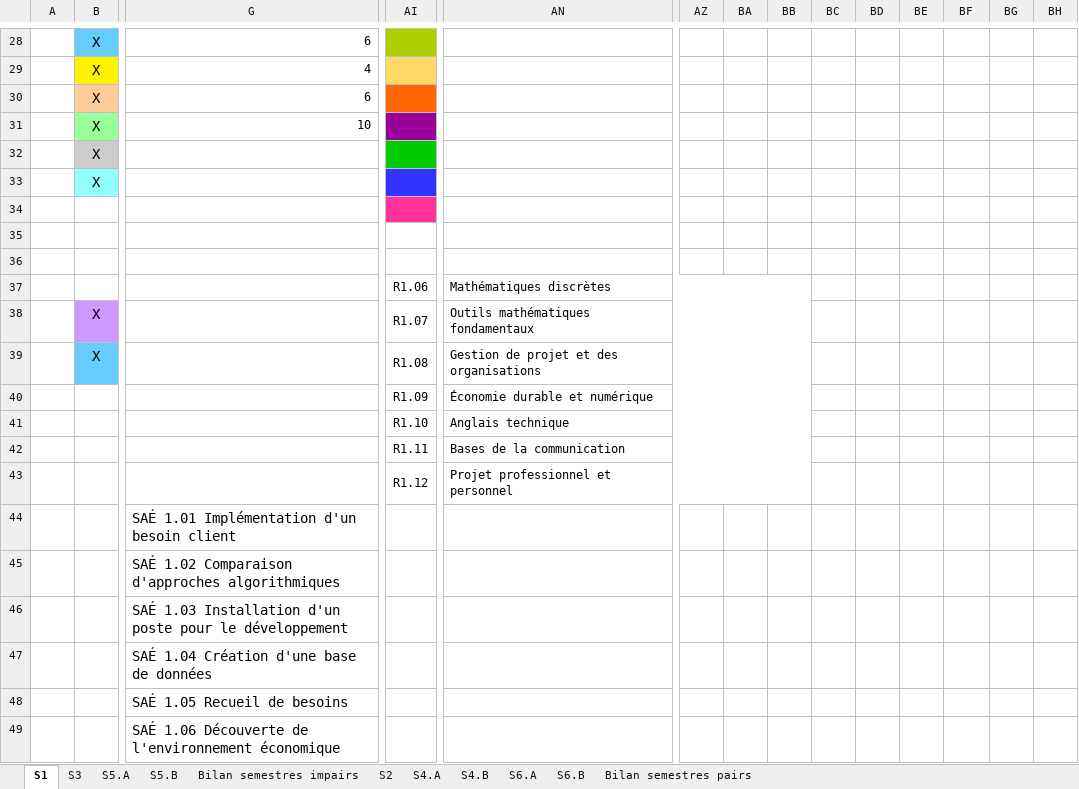
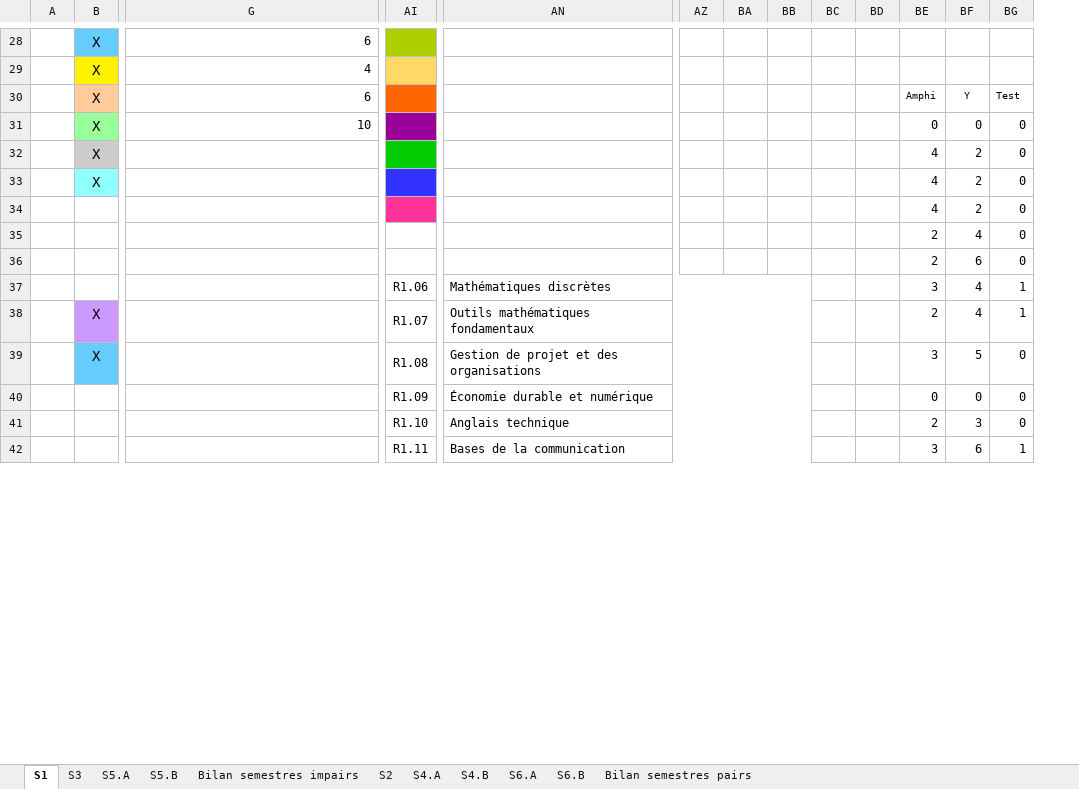
Before and after one commit to chiyeb/SAE-3.01, an Excel workbook: SAE_3_01/Documents/Planning 2023-2024.xlsx, sheet S1, drawn as a sheet; only a part is shown, gaps mark what is left out; values as stored, in another font and other column widths than the file's, no borders; removed rows and columns are numbered as before the commit, all else as after; rows hold the shown columns only; the diff covers the shown part only; the diff names each change by its address in the sheet, - before the commit and + after, or states it on an @@ line.

```diff
--- a/SAE_3_01/Documents/Planning 2023-2024.xlsx (sheet S1)
+++ b/SAE_3_01/Documents/Planning 2023-2024.xlsx (sheet S1)
-column BE, empty
-BE30: (empty)
+BE30: Amphi
-BF30: (empty)
+BF30: Y
-BG30: (empty)
+BG30: Test
-BE31: (empty)
+BE31: 0
-BF31: (empty)
+BF31: 0
-BG31:BG34: (empty)
+BG31:BG34: 0
-BE32:BE34: (empty)
+BE32:BE34: 4
-BF32:BF34: (empty)
+BF32:BF34: 2
-row 35: (empty)
+row 35:  |  |  |  |  |  |  |  |  |  | 2 | 4 | 0
-row 36: (empty)
+row 36:  |  |  |  |  |  |  |  |  |  | 2 | 6 | 0
-row 37:  |  |  | R1.06 | Mathématiques discrètes
+row 37:  |  |  | R1.06 | Mathématiques discrètes |  |  |  |  |  | 3 | 4 | 1
-BE38: (empty)
+BE38: 2
-BF38: (empty)
+BF38: 4
-BG38: (empty)
+BG38: 1
-BE39: (empty)
+BE39: 3
-BF39: (empty)
+BF39: 5
-BG39:BG41: (empty)
+BG39:BG41: 0
-BE40: (empty)
+BE40: 0
-BF40: (empty)
+BF40: 0
-BE41: (empty)
+BE41: 2
-BF41: (empty)
+BF41: 3
-BE42: (empty)
+BE42: 3
-BF42: (empty)
+BF42: 6
-BG42: (empty)
+BG42: 1
-row 43:  |  |  | R1.12 | Projet professionnel et personnel
-row 44:  |  | SAÉ 1.01 Implémentation d'un besoin client
-row 45:  |  | SAÉ 1.02 Comparaison d'approches algorithmiques
-row 46:  |  | SAÉ 1.03 Installation d'un poste pour le développement
-row 47:  |  | SAÉ 1.04 Création d'une base de données
-row 48:  |  | SAÉ 1.05 Recueil de besoins
-row 49:  |  | SAÉ 1.06 Découverte de l'environnement économique
```
Also changed, not shown: 13 added rows, 3 removed rows, 60 edited cells and cell formats elsewhere in this sheet, sheet S2, sheet S3, sheet S5.A, sheet S5.B, sheet S4.A, sheet S4.B, 4 more sheets, formulas that keep their value, SAE_3_01/Documents/QuiFaitQuoi_beta.xlsx, 32 other files.
